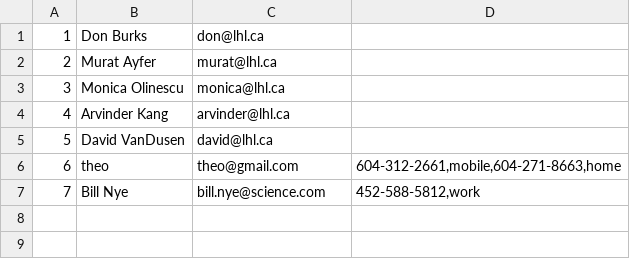
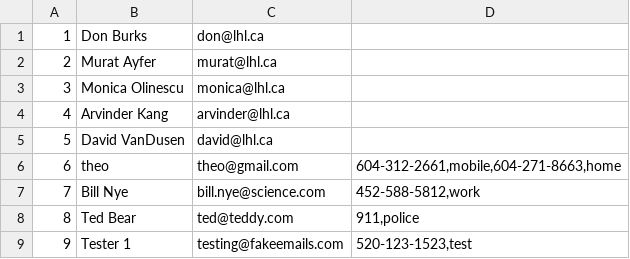
Before and after one commit to theo-ng/Contact-List-App, a CSV file: contacts.csv, drawn as a sheet.

```diff
--- a/contacts.csv
+++ b/contacts.csv
@@ -7 +7,3 @@
 7,Bill Nye,bill.nye@science.com,"452-588-5812,work"
+8,Ted Bear,ted@teddy.com,"911,police"
+9,Tester 1,testing@fakeemails.com,"520-123-1523,test"
```
Also changed, not shown: 3 other files.
